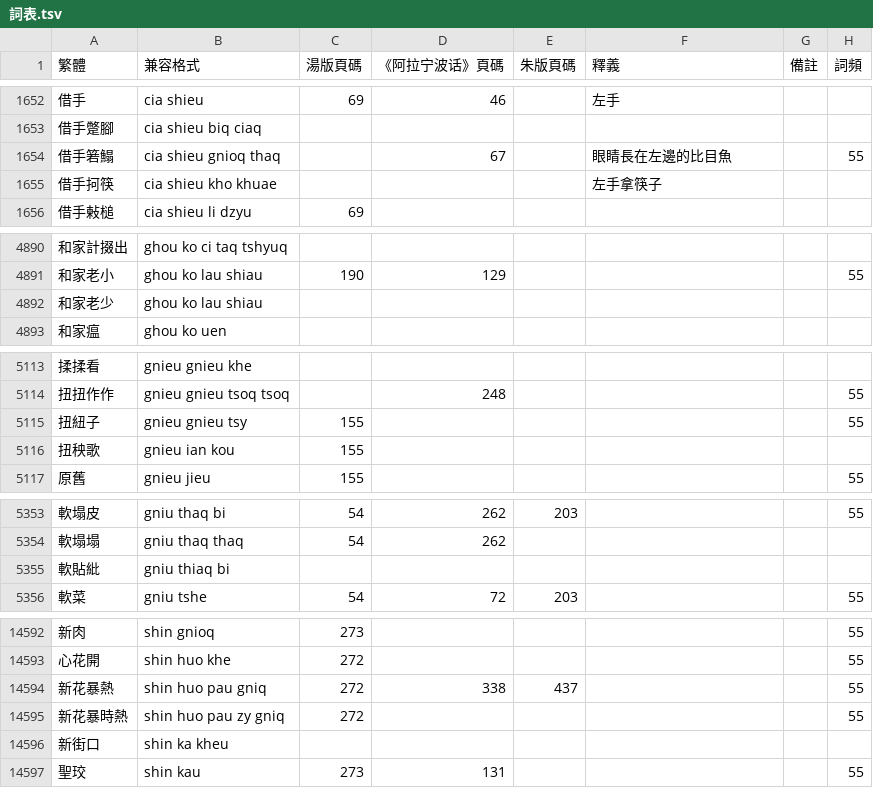
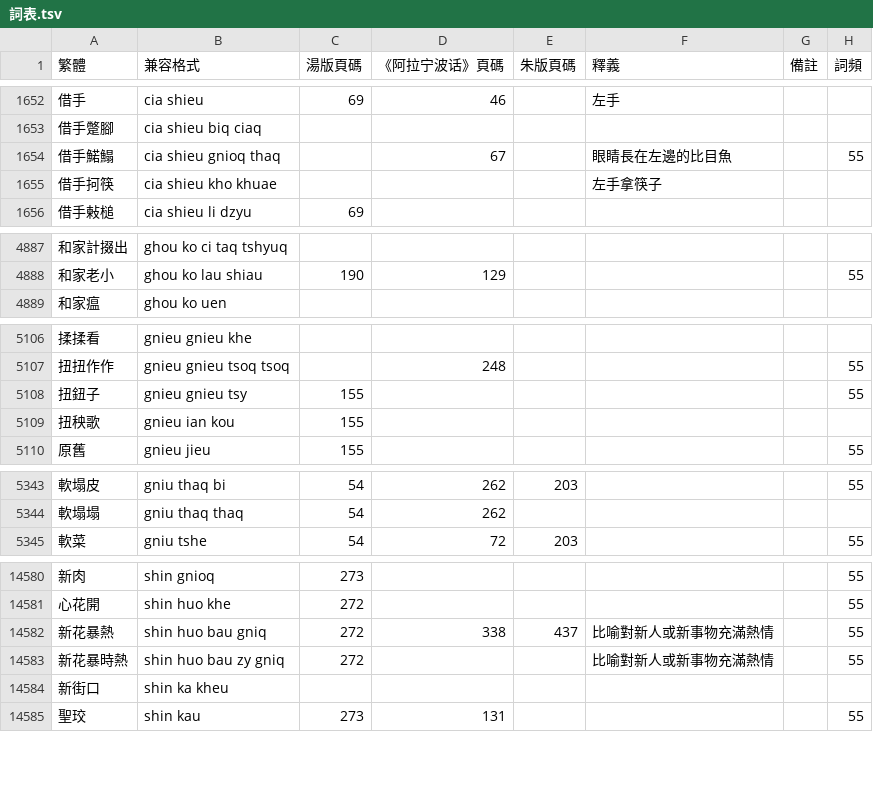
Before and after one commit to ionkaon/dictionary, a TSV file: 詞表.tsv, drawn as a sheet; only a part is shown, gaps mark what is left out; the diff covers the shown part only.

Commit message:
perf詞表): 鰙鰨, 寒毛, 紅粉鮮白, 嚯, -和家老少, -禍消頭, -禍水翻漿...
* 鰙鰨: 比目魚。朱版作「箬鰨」。
* 汗毛 -> 寒毛
* 紅粉鮮白: 形容膚色紅潤白晳。朱版作「紅粉細白」。
* 嚯: 表示驚訝。朱版也作「嚄」。
* -和家老少
* -禍消頭
* -禍水翻漿
* 癮頭: 癮。《阿拉宁波话》作「念頭」。
* 娘嬉䏘 -> 孃嬉䏘
* 紐子 -> 鈕子
* -人來風
* 掿: 1. 兩手用力揉搓；2. 把平展的東西揉在一起。湯版、朱版作「𢫭」。
* -軟貼紕
* -戲䏘
* 新花暴熱/shin huo pau gniq/ -> /shin huo bau gniq/

```diff
--- a/詞表.tsv
+++ b/詞表.tsv
@@ -1653,3 +1653,3 @@
 借手蹩腳	cia shieu biq ciaq						
-借手箬鰨	cia shieu gnioq thaq		67		眼睛長在左邊的比目魚		55
+借手鰙鰨	cia shieu gnioq thaq		67		眼睛長在左邊的比目魚		55
 借手抲筷	cia shieu kho khuae				左手拿筷子		
@@ -4891,3 +4888,2 @@
 和家老小	ghou ko lau shiau	190	129				55
-和家老少	ghou ko lau shiau						
 和家瘟	ghou ko uen						
@@ -5114,3 +5107,3 @@
 扭扭作作	gnieu gnieu tsoq tsoq		248				55
-扭紐子	gnieu gnieu tsy	155					55
+扭鈕子	gnieu gnieu tsy	155					55
 扭秧歌	gnieu ian kou	155					
@@ -5354,3 +5344,2 @@
 軟塌塌	gniu thaq thaq	54	262				
-軟貼紕	gniu thiaq bi						
 軟菜	gniu tshe	54	72	203			55
@@ -14593,4 +14581,4 @@
 心花開	shin huo khe	272					55
-新花暴熱	shin huo pau gniq	272	338	437			55
-新花暴時熱	shin huo pau zy gniq	272					55
+新花暴熱	shin huo bau gniq	272	338	437	比喻對新人或新事物充滿熱情		55
+新花暴時熱	shin huo bau zy gniq	272			比喻對新人或新事物充滿熱情		55
 新街口	shin ka kheu						
```
Also changed, not shown: 1 added row, 11 removed rows and 29 edited cells elsewhere in this file.
